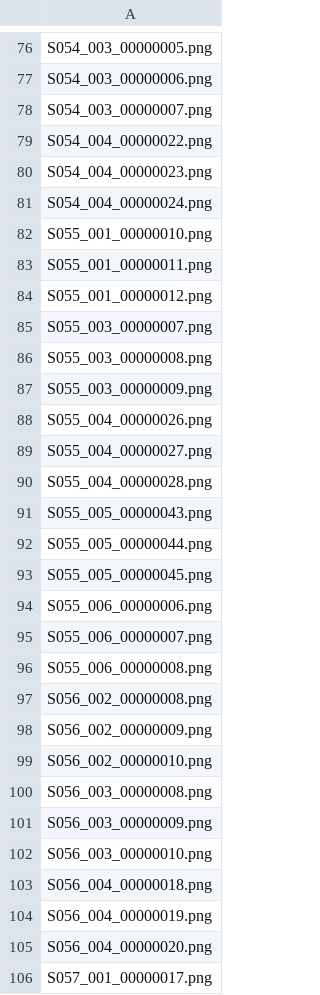
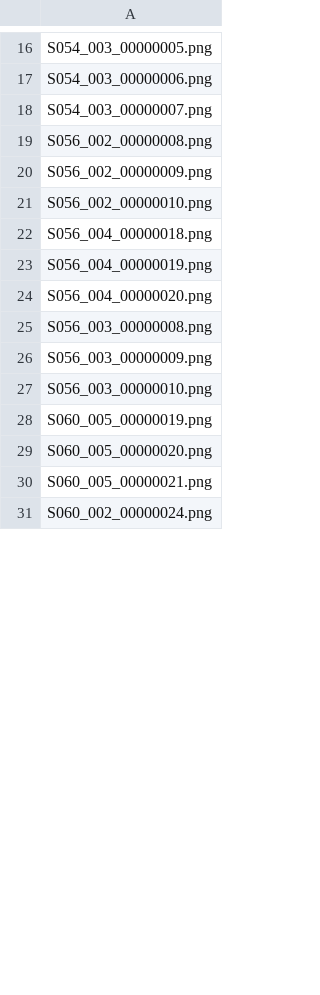
Before and after one commit to DavidMachajewski/fer_fmpn_pytorch, a CSV file: datasets/ckp/tensplit/test_ids_8.csv, drawn as a sheet; only a part is shown, gaps mark what is left out; the diff covers the shown part only.

```diff
--- a/datasets/ckp/tensplit/test_ids_8.csv
+++ b/datasets/ckp/tensplit/test_ids_8.csv
@@ -78,20 +18,2 @@ S054_003_00000006.png
 S054_003_00000007.png
-S054_004_00000022.png
-S054_004_00000023.png
-S054_004_00000024.png
-S055_001_00000010.png
-S055_001_00000011.png
-S055_001_00000012.png
-S055_003_00000007.png
-S055_003_00000008.png
-S055_003_00000009.png
-S055_004_00000026.png
-S055_004_00000027.png
-S055_004_00000028.png
-S055_005_00000043.png
-S055_005_00000044.png
-S055_005_00000045.png
-S055_006_00000006.png
-S055_006_00000007.png
-S055_006_00000008.png
 S056_002_00000008.png
@@ -99,2 +21,5 @@ S056_002_00000009.png
 S056_002_00000010.png
+S056_004_00000018.png
+S056_004_00000019.png
+S056_004_00000020.png
 S056_003_00000008.png
@@ -102,5 +27,5 @@ S056_003_00000009.png
 S056_003_00000010.png
-S056_004_00000018.png
-S056_004_00000019.png
-S056_004_00000020.png
-S057_001_00000017.png
+S060_005_00000019.png
+S060_005_00000020.png
+S060_005_00000021.png
+S060_002_00000024.png
```
Also changed, not shown: 45 added rows, 60 removed rows and 17 edited cells elsewhere in this file, datasets/ckp/tensplit/test_ids_1.csv, datasets/ckp/tensplit/test_ids_3.csv, 40 other files.
